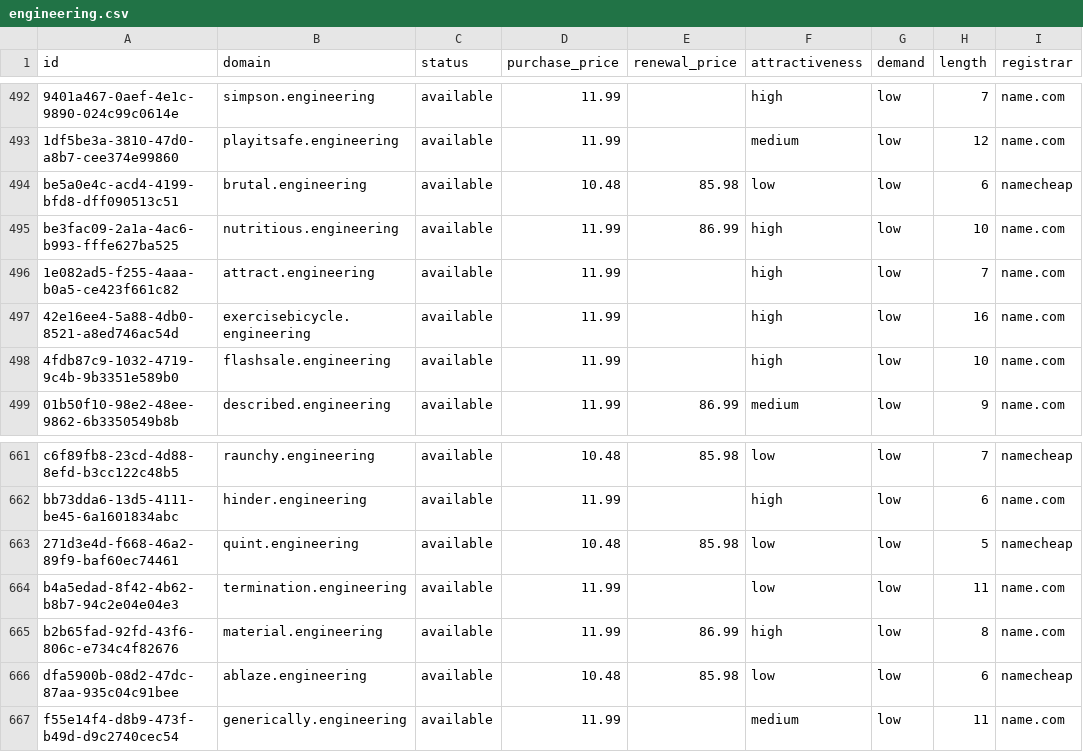
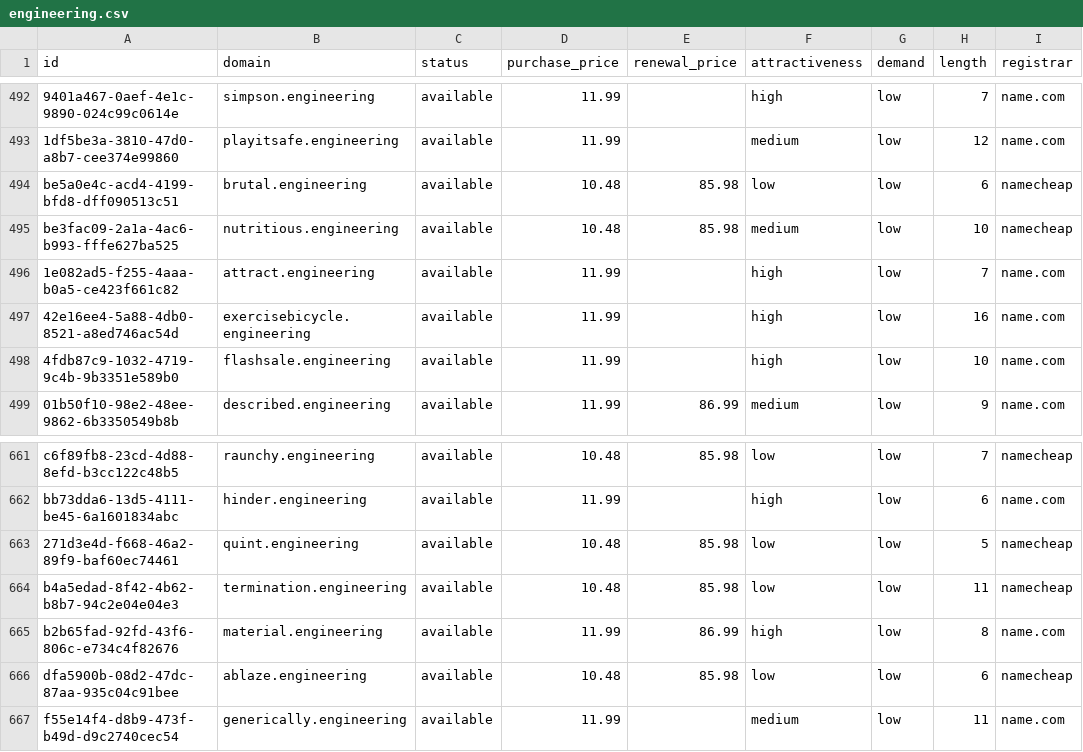
Before and after one commit to UniqueDomains/engineering-oneword-domains, a CSV file: engineering.csv, drawn as a sheet; only a part is shown, gaps mark what is left out; the diff names each change by its address in the sheet, - before the commit and + after, or states it on an @@ line.

Commit message:
Domains update

```diff
--- a/engineering.csv
+++ b/engineering.csv
-D495 (purchase_price): 11.99
+D495 (purchase_price): 10.48
-E495 (renewal_price): 86.99
+E495 (renewal_price): 85.98
-F495 (attractiveness): high
+F495 (attractiveness): medium
-I495 (registrar): name.com
+I495 (registrar): namecheap
-D664 (purchase_price): 11.99
+D664 (purchase_price): 10.48
-E664 (renewal_price): (empty)
+E664 (renewal_price): 85.98
-I664 (registrar): name.com
+I664 (registrar): namecheap
```
Also changed, not shown: 4 other files.
